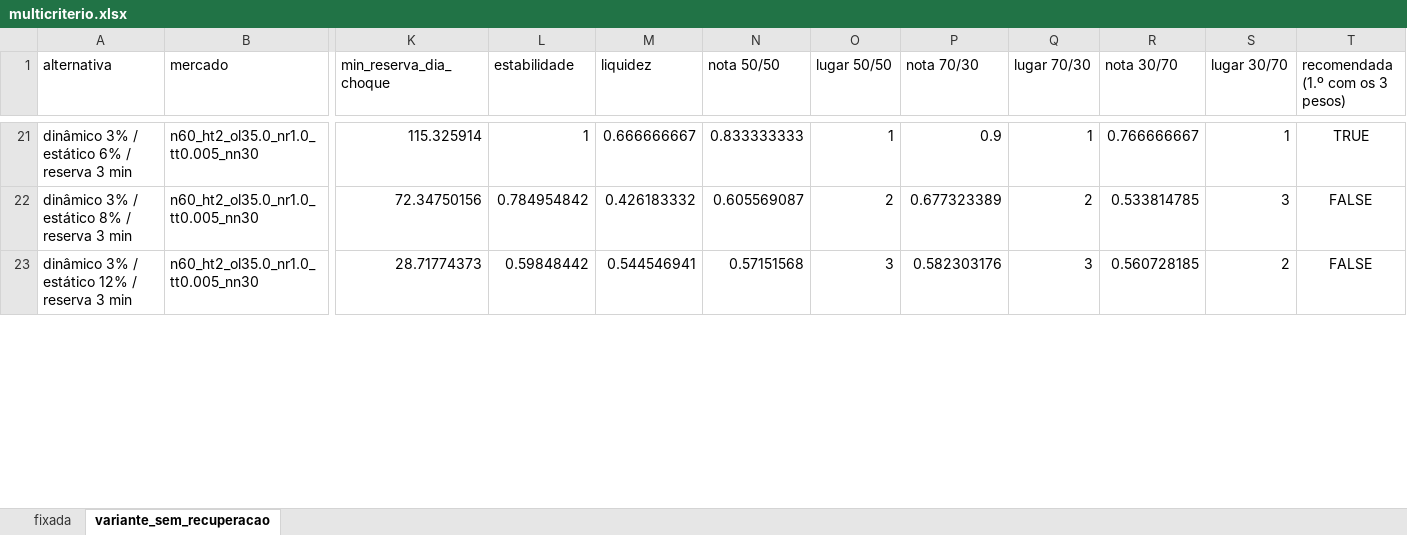
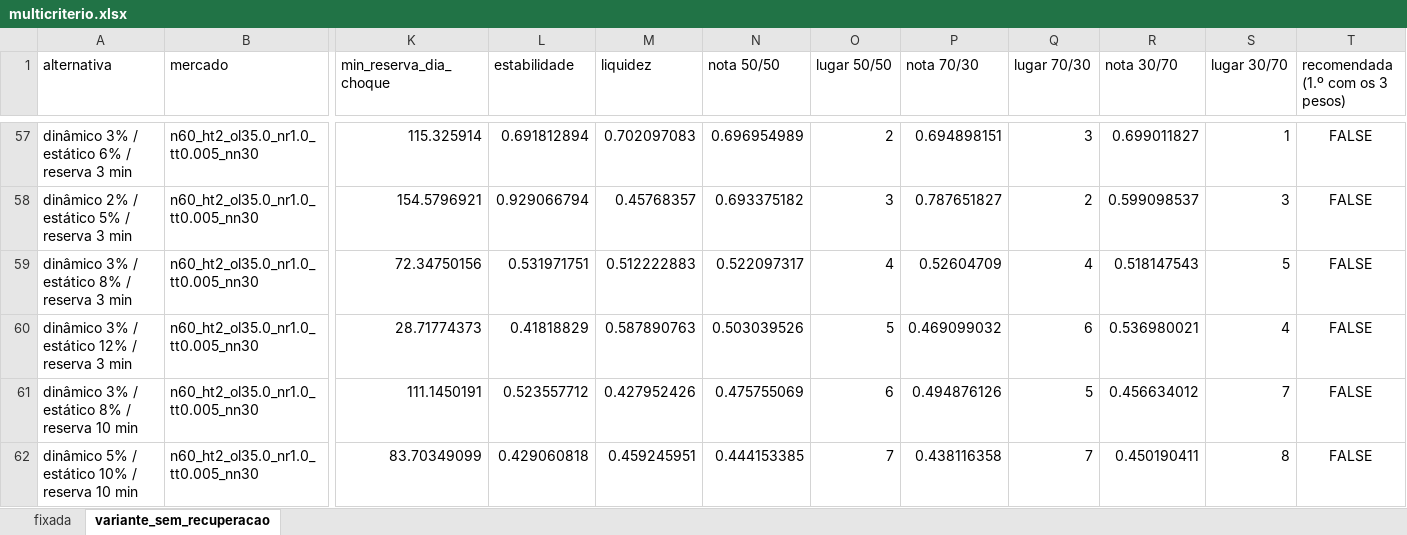
Before and after one commit to miguelleal13/sad-euronext-g2, an Excel workbook: data/processed/multicriterio.xlsx, sheet variante_sem_recuperacao, drawn as a sheet; only a part is shown, gaps mark what is left out; values as stored, in another font and other column widths than the file's, no borders; addresses are those after the commit; rows hold the shown columns only; the diff covers the shown part only; the diff names each change by its address in the sheet, - before the commit and + after, or states it on an @@ line.

```diff
--- a/data/processed/multicriterio.xlsx (sheet variante_sem_recuperacao)
+++ b/data/processed/multicriterio.xlsx (sheet variante_sem_recuperacao)
-L57 (estabilidade): 1
+L57 (estabilidade): 0.691812894
-M57 (liquidez): 0.666666667
+M57 (liquidez): 0.702097083
-N57 (nota 50/50): 0.833333333
+N57 (nota 50/50): 0.696954989
-O57 (lugar 50/50): 1
+O57 (lugar 50/50): 2
-P57 (nota 70/30): 0.9
+P57 (nota 70/30): 0.694898151
-Q57 (lugar 70/30): 1
+Q57 (lugar 70/30): 3
-R57 (nota 30/70): 0.766666667
+R57 (nota 30/70): 0.699011827
-T57 (recomendada (1.º com os 3 pesos)): TRUE
+T57 (recomendada (1.º com os 3 pesos)): FALSE
+row 58: dinâmico 2% / estático 5% / reserva 3 min | n60_ht2_ol35.0_nr1.0_tt0.005_nn30 | 154.5796921 | 0.929066794 | 0.45768357 | 0.693375182 | 3 | 0.787651827 | 2 | 0.599098537 | 3 | FALSE
-L59 (estabilidade): 0.784954842
+L59 (estabilidade): 0.531971751
-M59 (liquidez): 0.426183332
+M59 (liquidez): 0.512222883
-N59 (nota 50/50): 0.605569087
+N59 (nota 50/50): 0.522097317
-O59 (lugar 50/50): 2
+O59 (lugar 50/50): 4
-P59 (nota 70/30): 0.677323389
+P59 (nota 70/30): 0.52604709
-Q59 (lugar 70/30): 2
+Q59 (lugar 70/30): 4
-R59 (nota 30/70): 0.533814785
+R59 (nota 30/70): 0.518147543
-S59 (lugar 30/70): 3
+S59 (lugar 30/70): 5
-L60 (estabilidade): 0.59848442
+L60 (estabilidade): 0.41818829
-M60 (liquidez): 0.544546941
+M60 (liquidez): 0.587890763
-N60 (nota 50/50): 0.57151568
+N60 (nota 50/50): 0.503039526
-O60 (lugar 50/50): 3
+O60 (lugar 50/50): 5
-P60 (nota 70/30): 0.582303176
+P60 (nota 70/30): 0.469099032
-Q60 (lugar 70/30): 3
+Q60 (lugar 70/30): 6
-R60 (nota 30/70): 0.560728185
+R60 (nota 30/70): 0.536980021
-S60 (lugar 30/70): 2
+S60 (lugar 30/70): 4
+row 61: dinâmico 3% / estático 8% / reserva 10 min | n60_ht2_ol35.0_nr1.0_tt0.005_nn30 | 111.1450191 | 0.523557712 | 0.427952426 | 0.475755069 | 6 | 0.494876126 | 5 | 0.456634012 | 7 | FALSE
+row 62: dinâmico 5% / estático 10% / reserva 10 min | n60_ht2_ol35.0_nr1.0_tt0.005_nn30 | 83.70349099 | 0.429060818 | 0.459245951 | 0.444153385 | 7 | 0.438116358 | 7 | 0.450190411 | 8 | FALSE
```
Also changed, not shown: 37 added rows and 15 edited cells elsewhere in this sheet, sheet fixada, data/processed/resultados_cenarios.xlsx, 1 other file.
